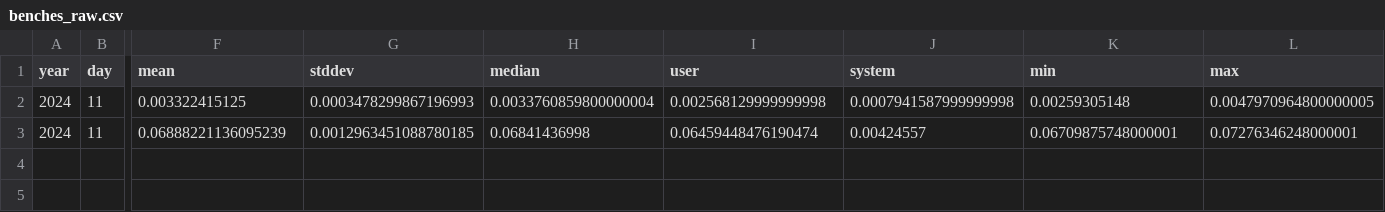
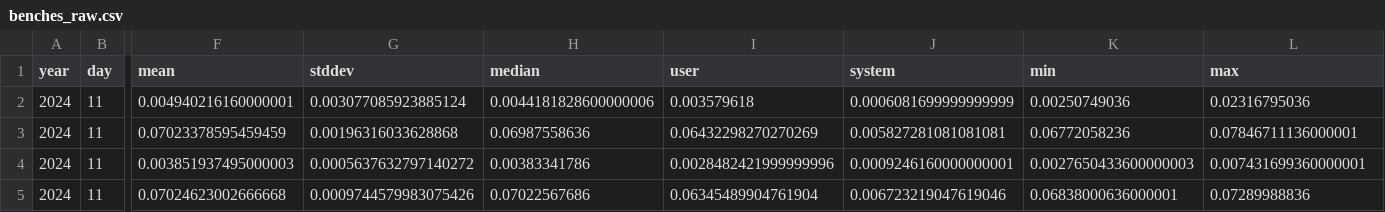
Before and after one commit to mattcl/aoc-benchmarks, a CSV file: 2024/day_011/benches_raw.csv, drawn as a sheet; only a part is shown, gaps mark what is left out; addresses are those after the commit; rows hold the shown columns only; the diff names each change by its address in the sheet, - before the commit and + after, or states it on an @@ line.

```diff
--- a/2024/day_011/benches_raw.csv
+++ b/2024/day_011/benches_raw.csv
+row 2: 2024 | 11 | 0.004940216160000001 | 0.003077085923885124 | 0.0044181828600000006 | 0.003579618 | 0.0006081699999999999 | 0.00250749036 | 0.02316795036
+row 3: 2024 | 11 | 0.07023378595459459 | 0.00196316033628868 | 0.06987558636 | 0.06432298270270269 | 0.005827281081081081 | 0.06772058236 | 0.07846711136000001
-F4 (mean): 0.003322415125
+F4 (mean): 0.003851937495000003
-G4 (stddev): 0.0003478299867196993
+G4 (stddev): 0.0005637632797140272
-H4 (median): 0.0033760859800000004
+H4 (median): 0.00383341786
-I4 (user): 0.002568129999999998
+I4 (user): 0.0028482421999999996
-J4 (system): 0.0007941587999999998
+J4 (system): 0.0009246160000000001
-K4 (min): 0.00259305148
+K4 (min): 0.0027650433600000003
-L4 (max): 0.0047970964800000005
+L4 (max): 0.007431699360000001
-F5 (mean): 0.06888221136095239
+F5 (mean): 0.07024623002666668
-G5 (stddev): 0.0012963451088780185
+G5 (stddev): 0.0009744579983075426
-H5 (median): 0.06841436998
+H5 (median): 0.07022567686
-I5 (user): 0.06459448476190474
+I5 (user): 0.06345489904761904
-J5 (system): 0.00424557
+J5 (system): 0.006723219047619046
-K5 (min): 0.06709875748000001
+K5 (min): 0.06838000636000001
-L5 (max): 0.07276346248000001
+L5 (max): 0.07289988836
```
Also changed, not shown: 2024/day_002/benches_raw.csv, 2024/day_003/benches_raw.csv, 30 other files.
